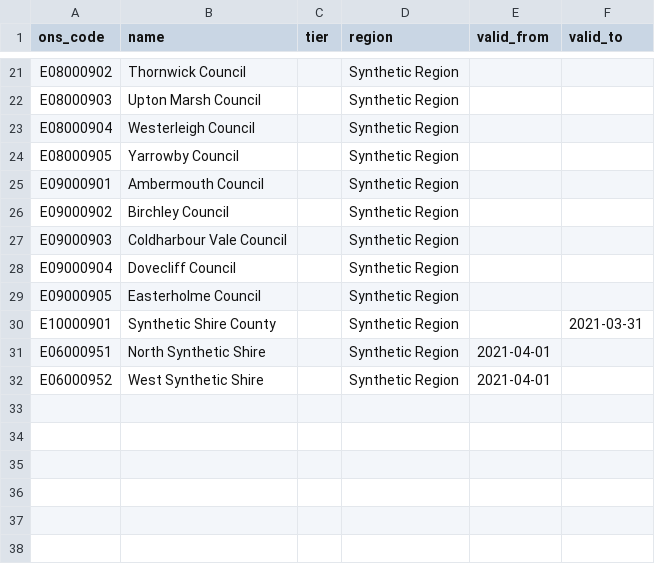
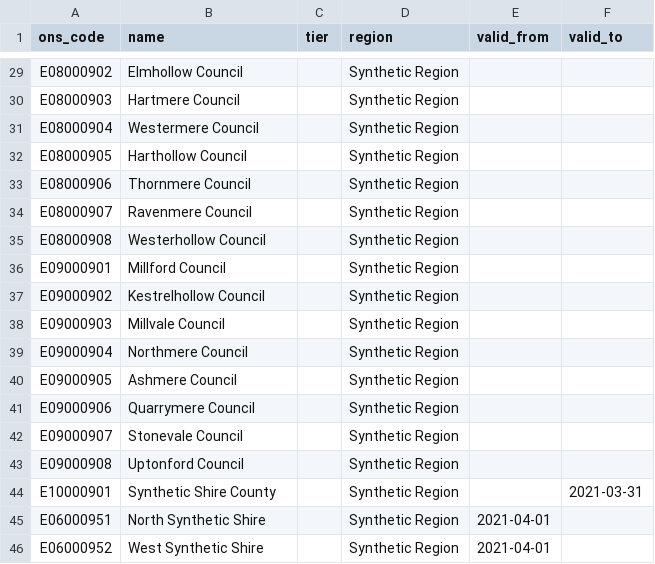
Before and after one commit to zulkar94/UK-Council-Bankruptcy-Radar, a CSV file: data/sample/councils.csv, drawn as a sheet; only a part is shown, gaps mark what is left out; addresses are those after the commit; the diff covers the shown part only; the diff names each change by its address in the sheet, - before the commit and + after, or states it on an @@ line.

```diff
--- a/data/sample/councils.csv
+++ b/data/sample/councils.csv
-B29 (name): Thornwick Council
+B29 (name): Elmhollow Council
-B30 (name): Upton Marsh Council
+B30 (name): Hartmere Council
-B31 (name): Westerleigh Council
+B31 (name): Westermere Council
-B32 (name): Yarrowby Council
+B32 (name): Harthollow Council
+row 33: E08000906 | Thornmere Council |  | Synthetic Region
+row 34: E08000907 | Ravenmere Council |  | Synthetic Region
+row 35: E08000908 | Westerhollow Council |  | Synthetic Region
-B36 (name): Ambermouth Council
+B36 (name): Millford Council
-B37 (name): Birchley Council
+B37 (name): Kestrelhollow Council
-B38 (name): Coldharbour Vale Council
+B38 (name): Millvale Council
-B39 (name): Dovecliff Council
+B39 (name): Northmere Council
-B40 (name): Easterholme Council
+B40 (name): Ashmere Council
+row 41: E09000906 | Quarrymere Council |  | Synthetic Region
+row 42: E09000907 | Stonevale Council |  | Synthetic Region
+row 43: E09000908 | Uptonford Council |  | Synthetic Region
```
Also changed, not shown: 8 added rows and 19 edited cells elsewhere in this file, data/sample/events.csv, 5 other files.
